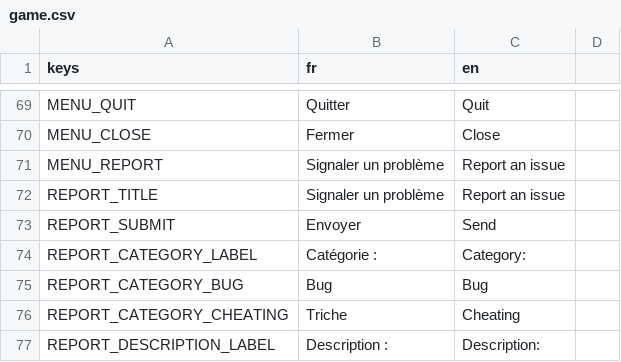
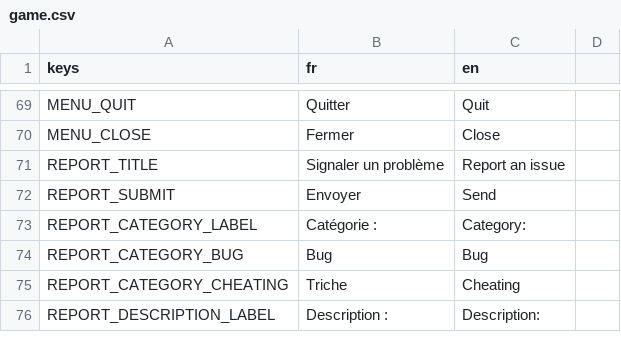
Before and after one commit to Nicolas82200/Wyrdane, a CSV file: translations/game.csv, drawn as a sheet; only a part is shown, gaps mark what is left out.

Commit message:
refactor: relocate report button to main menu profile area and battle pause menu
Main menu: move the report button next to the profile panel instead
of the nav list. In battle: drop the standalone icon button in favor
of a "Report" entry inside the Escape/pause menu (SettingsMenu), only
shown in-game via the new report_requested signal.

```diff
--- a/translations/game.csv
+++ b/translations/game.csv
@@ -70,3 +70,2 @@ MENU_QUIT,"Quitter","Quit"
 MENU_CLOSE,"Fermer","Close"
-MENU_REPORT,"Signaler un problème","Report an issue"
 REPORT_TITLE,"Signaler un problème","Report an issue"
```
Also changed, not shown: 6 other files.
